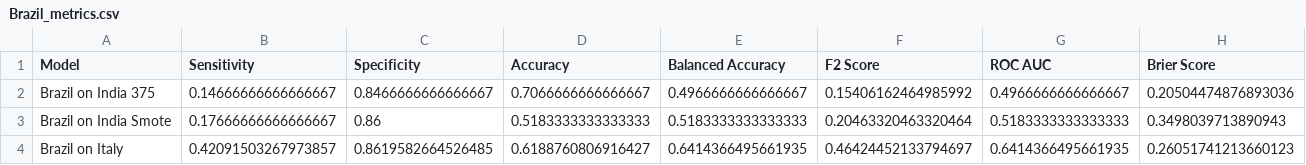
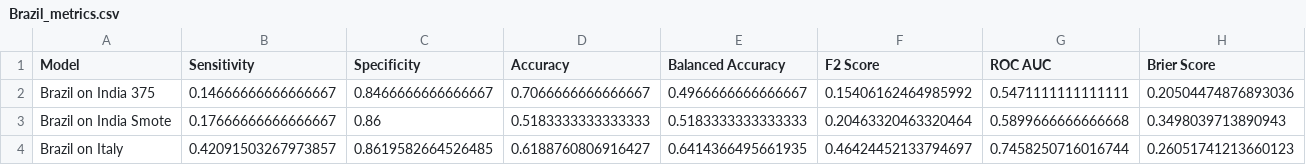
Before and after one commit to debashreebanerjee/COVIPRED-INDIAN, a CSV file: Results/Brazil_metrics.csv, drawn as a sheet.

```diff
--- a/Results/Brazil_metrics.csv
+++ b/Results/Brazil_metrics.csv
@@ -1,4 +1,4 @@
 Model,Sensitivity,Specificity,Accuracy,Balanced Accuracy,F2 Score,ROC AUC,Brier Score
-Brazil on India 375,0.14666666666666667,0.8466666666666667,0.7066666666666667,0.4966666666666667,0.15406162464985992,0.4966666666666667,0.20504474876893036
-Brazil on India Smote,0.17666666666666667,0.86,0.5183333333333333,0.5183333333333333,0.20463320463320464,0.5183333333333333,0.3498039713890943
-Brazil on Italy,0.42091503267973857,0.8619582664526485,0.6188760806916427,0.6414366495661935,0.46424452133794697,0.6414366495661935,0.26051741213660123
+Brazil on India 375,0.14666666666666667,0.8466666666666667,0.7066666666666667,0.4966666666666667,0.15406162464985992,0.5471111111111111,0.20504474876893036
+Brazil on India Smote,0.17666666666666667,0.86,0.5183333333333333,0.5183333333333333,0.20463320463320464,0.5899666666666668,0.3498039713890943
+Brazil on Italy,0.42091503267973857,0.8619582664526485,0.6188760806916427,0.6414366495661935,0.46424452133794697,0.7458250716016744,0.26051741213660123
```
Also changed, not shown: Results/Brazil.csv, Results/Italy.csv, 7 other files.
